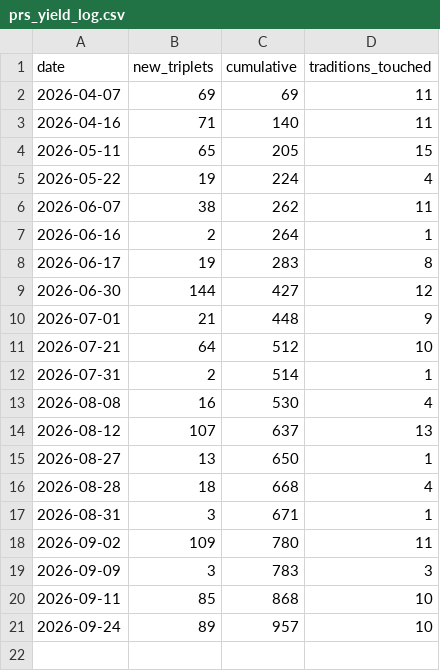
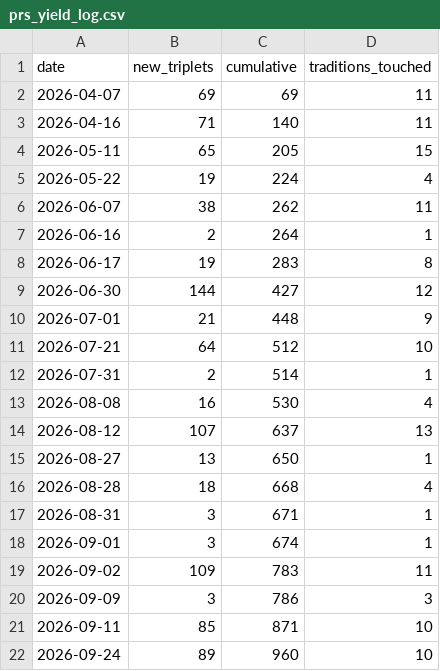
Before and after one commit to tloughran/C2A2-wiki, a CSV file: wiki/architecture/metrics/prs_yield_log.csv, drawn as a sheet.

```diff
--- a/wiki/architecture/metrics/prs_yield_log.csv
+++ b/wiki/architecture/metrics/prs_yield_log.csv
@@ -17,5 +17,6 @@ date,new_triplets,cumulative,traditions_touched
 2026-08-31,3,671,1
-2026-09-02,109,780,11
-2026-09-09,3,783,3
-2026-09-11,85,868,10
-2026-09-24,89,957,10
+2026-09-01,3,674,1
+2026-09-02,109,783,11
+2026-09-09,3,786,3
+2026-09-11,85,871,10
+2026-09-24,89,960,10
```
Also changed, not shown: wiki/architecture/metrics/prs_yield_detail.csv.
